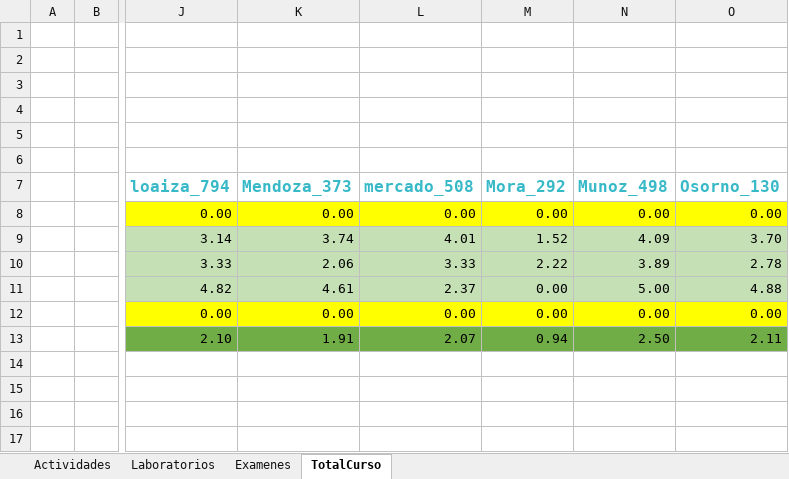
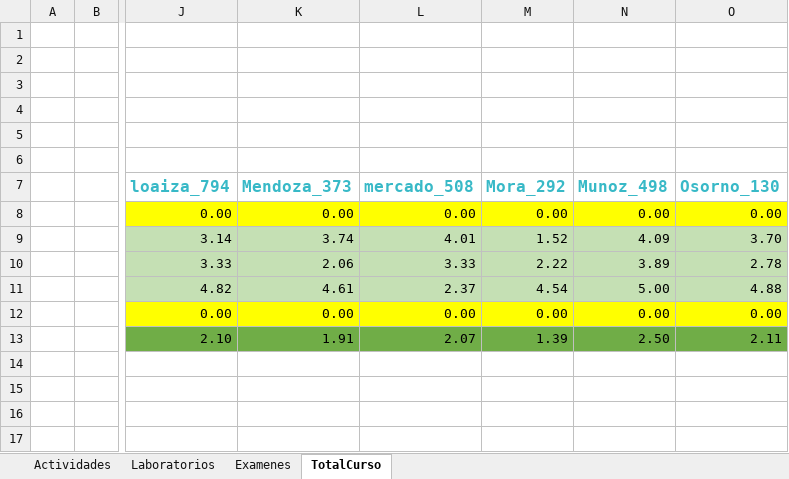
Before and after one commit to hernansalinas/CursoMetodosComputacionales, an Excel workbook: NotasMetodosComputacionales.xlsx, sheet TotalCurso, drawn as a sheet; only a part is shown, gaps mark what is left out; values as stored, in another font and other column widths than the file's, no borders; the diff names each change by its address in the sheet, - before the commit and + after, or states it on an @@ line.

```diff
--- a/NotasMetodosComputacionales.xlsx (sheet TotalCurso)
+++ b/NotasMetodosComputacionales.xlsx (sheet TotalCurso)
-M11 (Mora_292): 0.00
+M11 (Mora_292): 4.54
-M13 (Mora_292): 0.94
+M13 (Mora_292): 1.39
```
Also changed, not shown: sheet Examenes, 1 other file.
